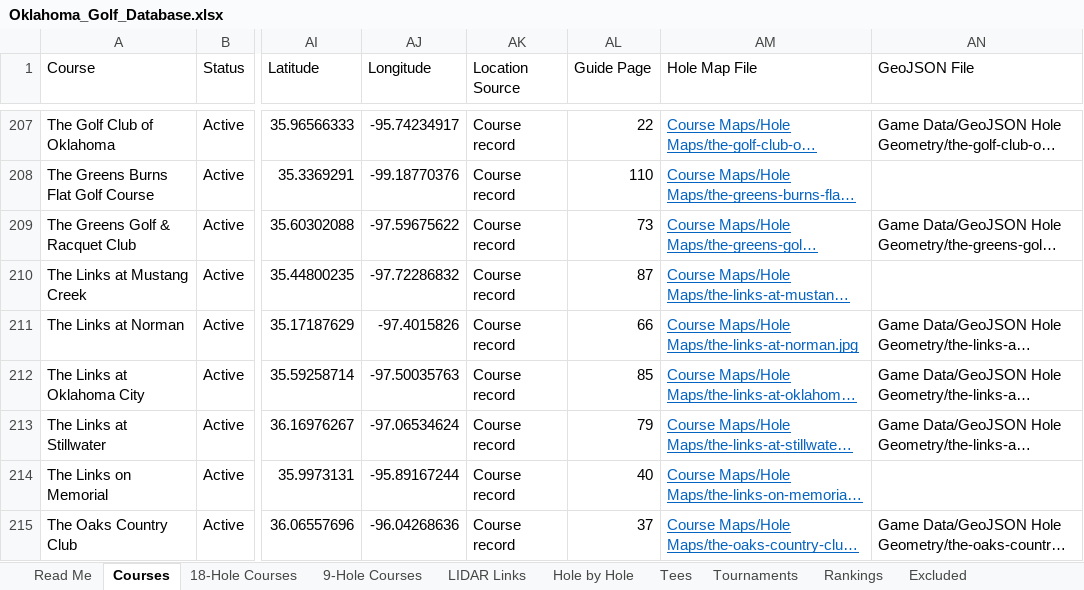
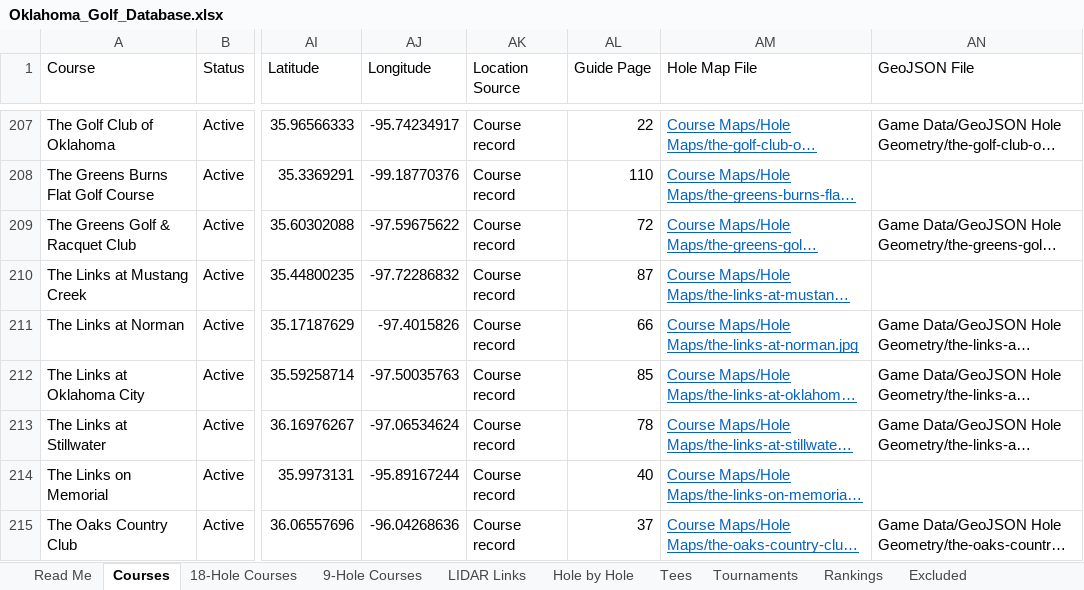
Before and after one commit to Daegan97/oklahoma-course-workshop, an Excel workbook: files/Oklahoma_Golf_Database.xlsx, sheet Courses, drawn as a sheet; only a part is shown, gaps mark what is left out; long unchanged cells end in …; values as stored, in another font and other column widths than the file's, no borders; table styles not drawn; the diff covers the shown part only; the diff names each change by its address in the sheet, - before the commit and + after, or states it on an @@ line.

```diff
--- a/files/Oklahoma_Golf_Database.xlsx (sheet Courses)
+++ b/files/Oklahoma_Golf_Database.xlsx (sheet Courses)
-AL209 (Guide Page): 73
+AL209 (Guide Page): 72
-AL213 (Guide Page): 79
+AL213 (Guide Page): 78
```
Also changed, not shown: 29 edited cells elsewhere in this sheet, sheet 18-Hole Courses, sheet 9-Hole Courses, sheet Hole by Hole, 5 other files.
